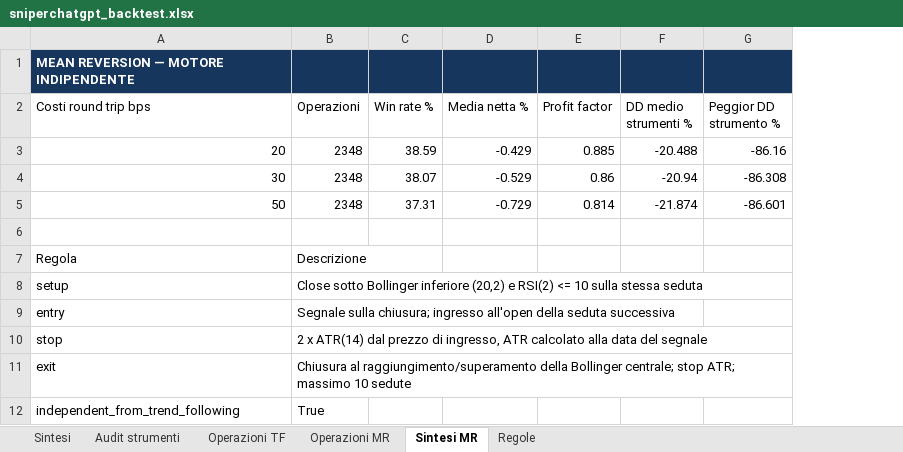
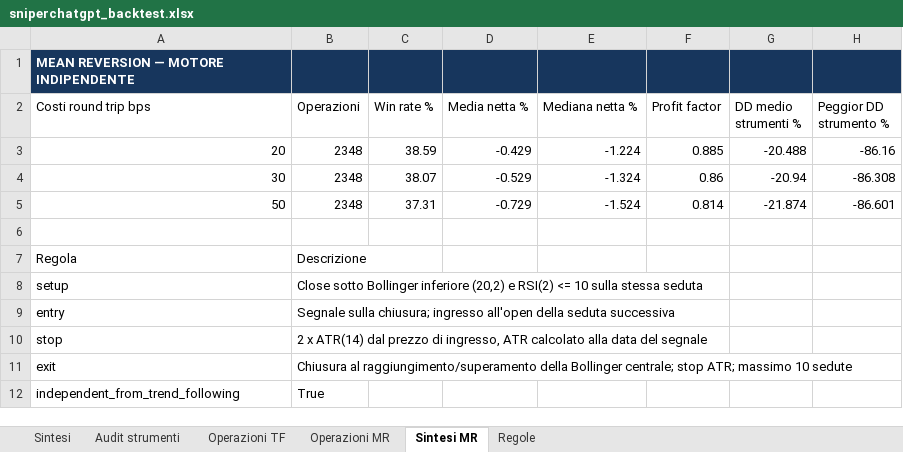
Before and after one commit to Giorgiogoldoni/sniperchatgpt, an Excel workbook: reports/sniperchatgpt_backtest.xlsx, sheet Sintesi MR, drawn as a sheet; values as stored, in another font and other column widths than the file's, no borders; the diff names each change by its address in the sheet, - before the commit and + after, or states it on an @@ line.

Commit message:
reports: refresh historical backtest

```diff
--- a/reports/sniperchatgpt_backtest.xlsx (sheet Sintesi MR)
+++ b/reports/sniperchatgpt_backtest.xlsx (sheet Sintesi MR)
+column E (Mediana netta %), rows 3-5: -1.224 | -1.324 | -1.524
```
Also changed, not shown: sheet Sintesi, 2 other files.
